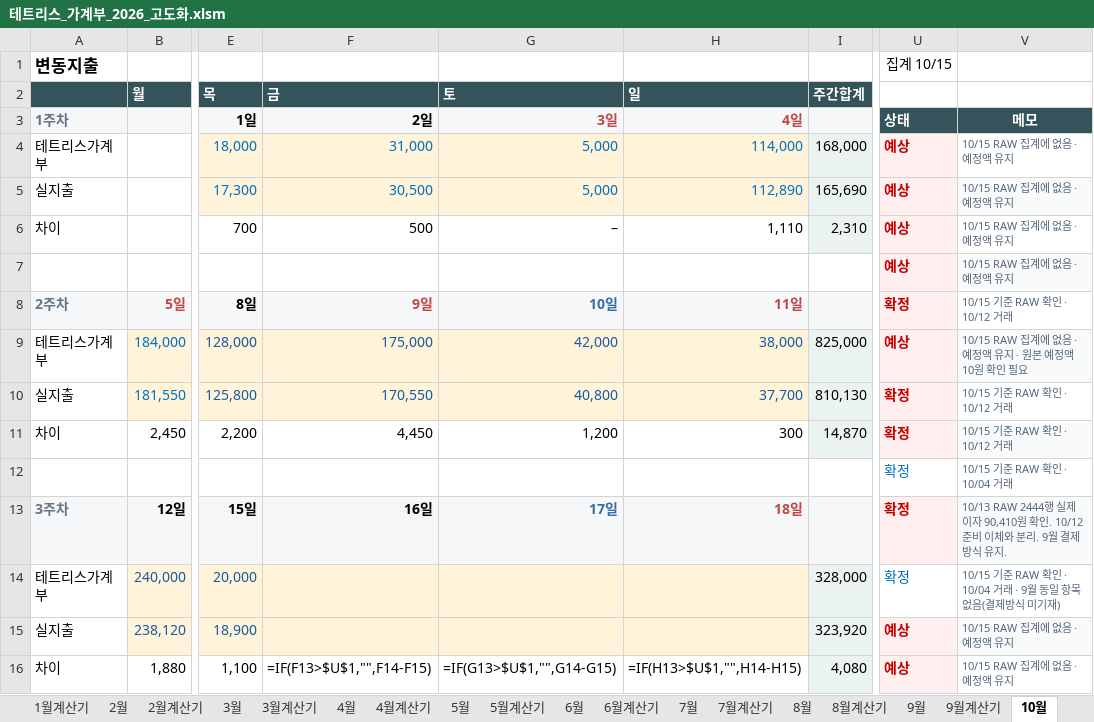
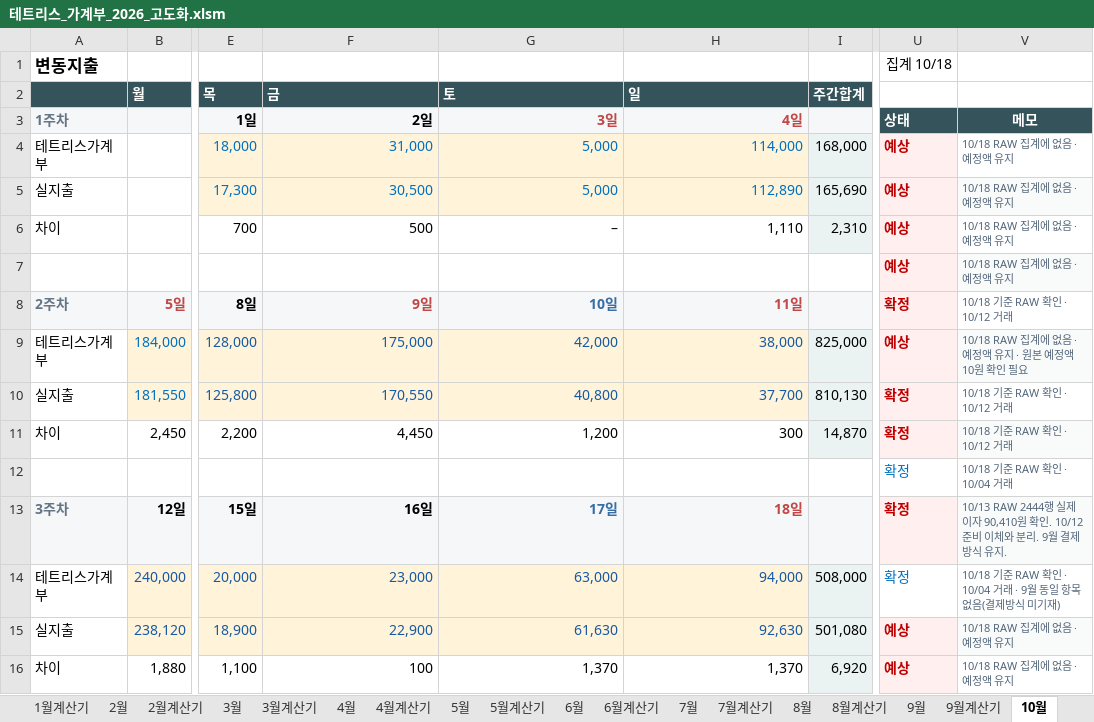
Before and after one commit to devcmy/budgetbook, an Excel workbook: excelWork/테트리스_가계부_2026_고도화.xlsm, sheet 10월, drawn as a sheet; only a part is shown, gaps mark what is left out; values as stored, in another font and other column widths than the file's, no borders; formulas without a stored value are shown as written; conditional formats not drawn; the diff covers the shown part only; the diff names each change by its address in the sheet, - before the commit and + after, or states it on an @@ line.

```diff
--- a/excelWork/테트리스_가계부_2026_고도화.xlsm (sheet 10월)
+++ b/excelWork/테트리스_가계부_2026_고도화.xlsm (sheet 10월)
-U1: 집계 10/15
+U1: 집계 10/18
-V4:V7: 10/15 RAW 집계에 없음 · 예정액 유지
+V4:V7: 10/18 RAW 집계에 없음 · 예정액 유지
-V8: 10/15 기준 RAW 확인 · 10/12 거래
+V8: 10/18 기준 RAW 확인 · 10/12 거래
-V9: 10/15 RAW 집계에 없음 · 예정액 유지 · 원본 예정액 10원 확인 필요
+V9: 10/18 RAW 집계에 없음 · 예정액 유지 · 원본 예정액 10원 확인 필요
-V10:V11: 10/15 기준 RAW 확인 · 10/12 거래
+V10:V11: 10/18 기준 RAW 확인 · 10/12 거래
-V12: 10/15 기준 RAW 확인 · 10/04 거래
+V12: 10/18 기준 RAW 확인 · 10/04 거래
-F14 (금): (empty)
+F14 (금): 23,000
-G14 (토): (empty)
+G14 (토): 63,000
-H14 (일): (empty)
+H14 (일): 94,000
-I14 (주간합계): 328,000
+I14 (주간합계): 508,000
-V14: 10/15 기준 RAW…
+V14: 10/18 기준 RAW…
-F15 (금): (empty)
+F15 (금): 22,900
-G15 (토): (empty)
+G15 (토): 61,630
-H15 (일): (empty)
+H15 (일): 92,630
-I15 (주간합계): 323,920
+I15 (주간합계): 501,080
-V15:V16: 10/15 RAW 집계에 없음 · 예정액 유지
+V15:V16: 10/18 RAW 집계에 없음 · 예정액 유지
-F16 (금): =IF(F13>$U$1,"",F14-F15)
+F16 (금): 100
-G16 (토): =IF(G13>$U$1,"",G14-G15)
+G16 (토): 1,370
-H16 (일): =IF(H13>$U$1,"",H14-H15)
+H16 (일): 1,370
-I16 (주간합계): 4,080
+I16 (주간합계): 6,920
```
Also changed, not shown: 1 added row, 1 removed row and 26 edited cells elsewhere in this sheet, sheet RAW, sheet 잔액, sheet 검증, sheet 10월계산기, sheet 사용안내, formulas that keep their value, hidden cells, 33 other files.
